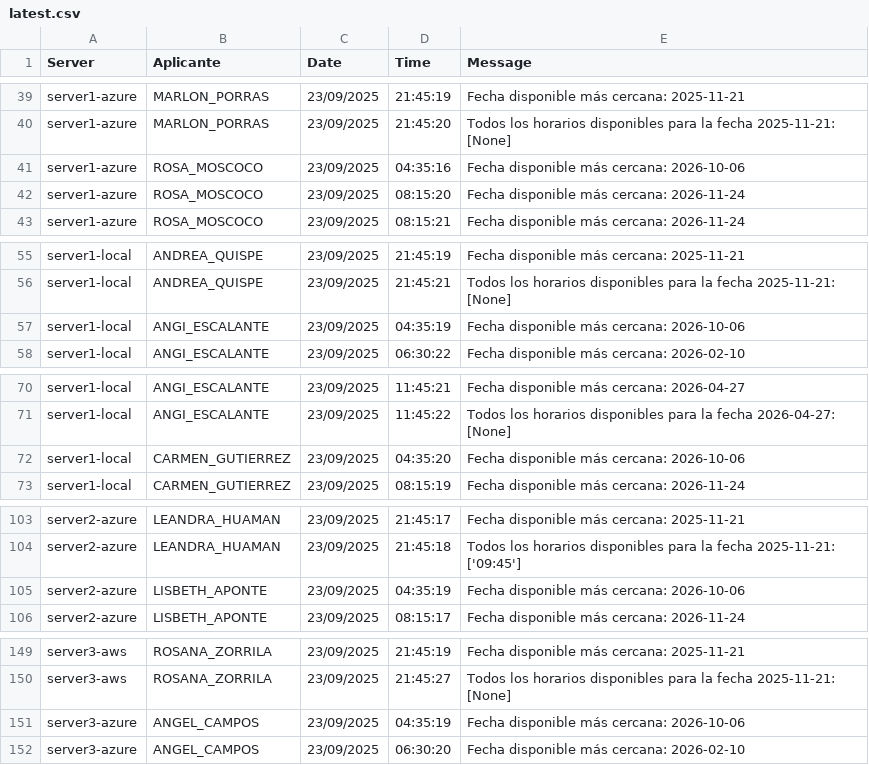
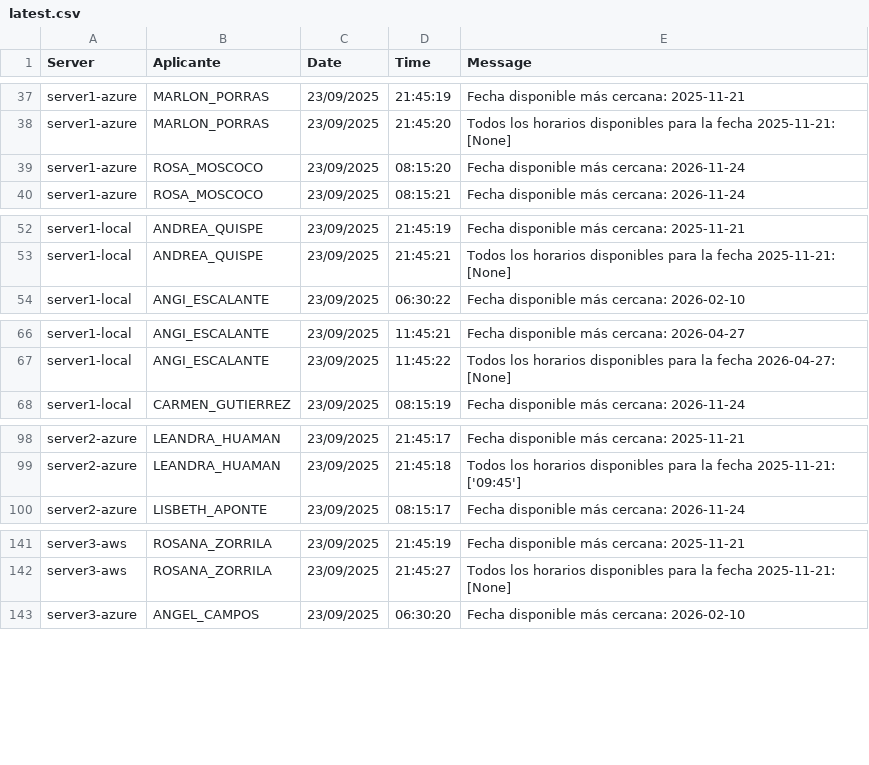
Before and after one commit to mcjha22025/disponibilidades, a CSV file: latest.csv, drawn as a sheet; only a part is shown, gaps mark what is left out; the diff covers the shown part only.

```diff
--- a/latest.csv
+++ b/latest.csv
@@ -40,3 +38,2 @@ server1-azure,MARLON_PORRAS,23/09/2025,21:45:19,Fecha disponible más cercana: 2
 server1-azure,MARLON_PORRAS,23/09/2025,21:45:20,Todos los horarios disponibles para la fecha 2025-11-21: [None]
-server1-azure,ROSA_MOSCOCO,23/09/2025,04:35:16,Fecha disponible más cercana: 2026-10-06
 server1-azure,ROSA_MOSCOCO,23/09/2025,08:15:20,Fecha disponible más cercana: 2026-11-24
@@ -56,3 +53,2 @@ server1-local,ANDREA_QUISPE,23/09/2025,21:45:19,Fecha disponible más cercana: 2
 server1-local,ANDREA_QUISPE,23/09/2025,21:45:21,Todos los horarios disponibles para la fecha 2025-11-21: [None]
-server1-local,ANGI_ESCALANTE,23/09/2025,04:35:19,Fecha disponible más cercana: 2026-10-06
 server1-local,ANGI_ESCALANTE,23/09/2025,06:30:22,Fecha disponible más cercana: 2026-02-10
@@ -71,3 +67,2 @@ server1-local,ANGI_ESCALANTE,23/09/2025,11:45:21,Fecha disponible más cercana:
 server1-local,ANGI_ESCALANTE,23/09/2025,11:45:22,Todos los horarios disponibles para la fecha 2026-04-27: [None]
-server1-local,CARMEN_GUTIERREZ,23/09/2025,04:35:20,Fecha disponible más cercana: 2026-10-06
 server1-local,CARMEN_GUTIERREZ,23/09/2025,08:15:19,Fecha disponible más cercana: 2026-11-24
@@ -104,3 +99,2 @@ server2-azure,LEANDRA_HUAMAN,23/09/2025,21:45:17,Fecha disponible más cercana:
 server2-azure,LEANDRA_HUAMAN,23/09/2025,21:45:18,Todos los horarios disponibles para la fecha 2025-11-21: ['09:45']
-server2-azure,LISBETH_APONTE,23/09/2025,04:35:19,Fecha disponible más cercana: 2026-10-06
 server2-azure,LISBETH_APONTE,23/09/2025,08:15:17,Fecha disponible más cercana: 2026-11-24
@@ -150,3 +142,2 @@ server3-aws,ROSANA_ZORRILA,23/09/2025,21:45:19,Fecha disponible más cercana: 20
 server3-aws,ROSANA_ZORRILA,23/09/2025,21:45:27,Todos los horarios disponibles para la fecha 2025-11-21: [None]
-server3-azure,ANGEL_CAMPOS,23/09/2025,04:35:19,Fecha disponible más cercana: 2026-10-06
 server3-azure,ANGEL_CAMPOS,23/09/2025,06:30:20,Fecha disponible más cercana: 2026-02-10
```
Also changed, not shown: 18 removed rows elsewhere in this file.
